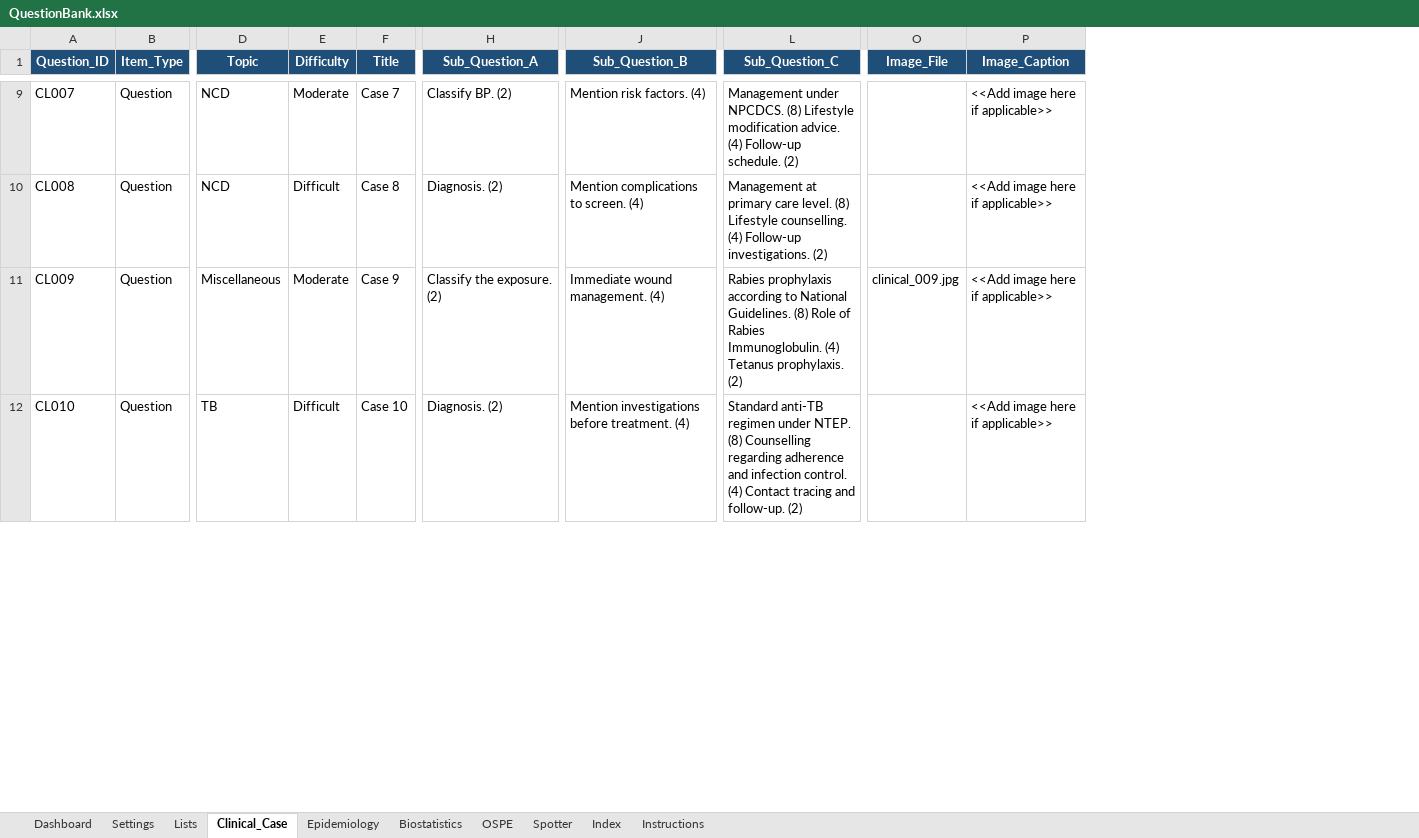
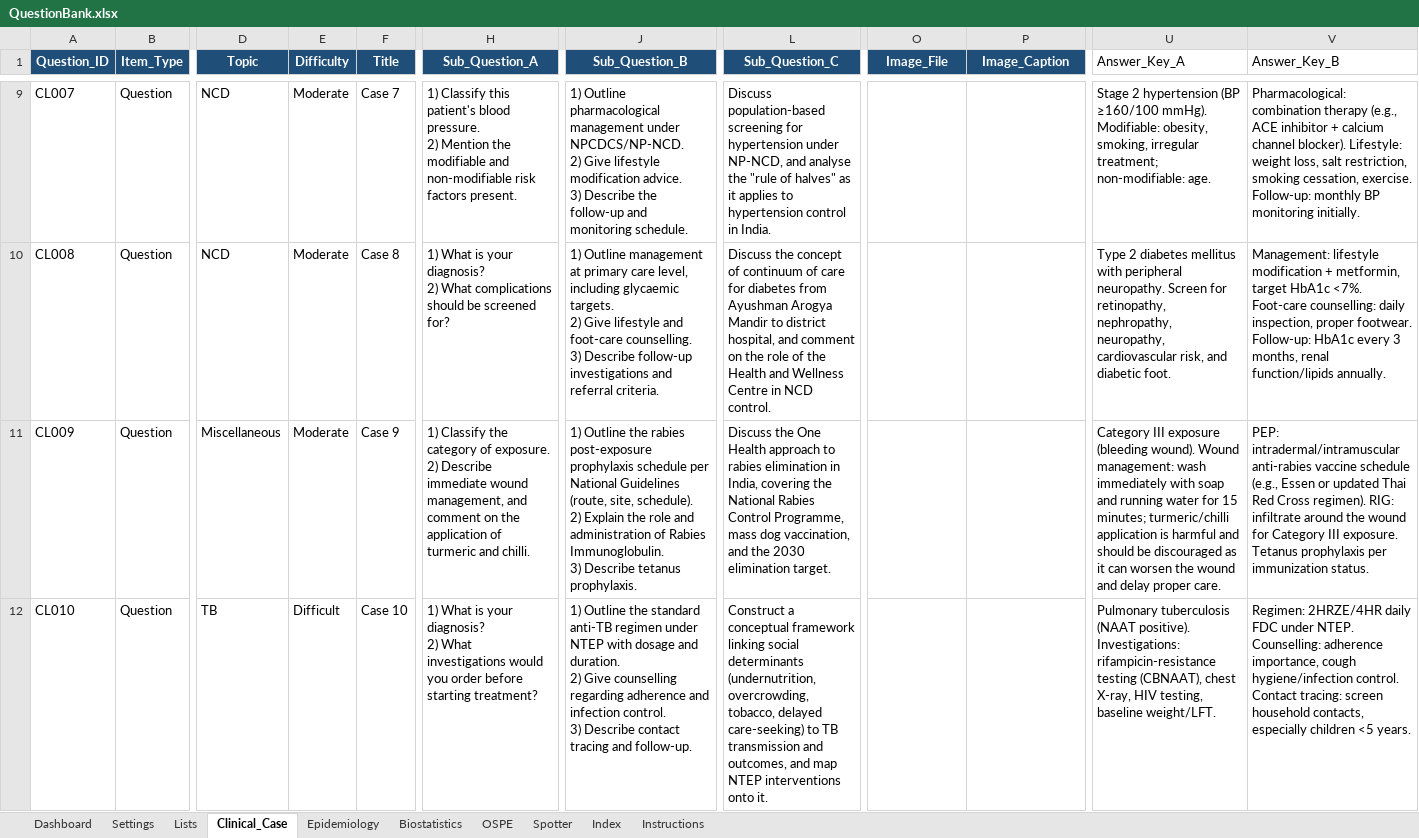
Before and after one commit to SpaRroW410/practical_exam, an Excel workbook: QuestionBank.xlsx, sheet Clinical_Case, drawn as a sheet; only a part is shown, gaps mark what is left out; values as stored, in another font and other column widths than the file's, no borders; ↵ is a line break in a cell; the diff covers the shown part only; the diff names each change by its address in the sheet, - before the commit and + after, or states it on an @@ line.

Commit message:
print modification and answer key
updated excel file and r script to include answer, print option modification.. included images for epi, biostats

```diff
--- a/QuestionBank.xlsx (sheet Clinical_Case)
+++ b/QuestionBank.xlsx (sheet Clinical_Case)
+column U (Answer_Key_A), rows 9-12: Stage 2 hypertension (BP ≥160/100 mmHg). Modifiable: obesity, smoking, irregular treatment; non-modifiable: age. | Type 2 diabetes mellitus with peripheral neuropathy. Screen for retinopathy, nephropathy, neuropathy, cardiovascular risk, and diabetic foot. | Category III exposure (bleeding wound). Wound management: wash immediately with soap and running water for 15 minutes; turmeric/chilli application is harmful and should be discouraged as it can worsen the wound and delay proper care. | Pulmonary tuberculosis (NAAT positive). Investigations: rifampicin-resistance testing (CBNAAT), chest X-ray, HIV testing, baseline weight/LFT.
+column V (Answer_Key_B), rows 9-12: Pharmacological: combination therapy (e.g., ACE inhibitor + calcium channel blocker). Lifestyle: weight loss, salt restriction, smoking cessation, exercise. Follow-up: monthly BP monitoring initially. | Management: lifestyle modification + metformin, target HbA1c <7%. Foot-care counselling: daily inspection, proper footwear. Follow-up: HbA1c every 3 months, renal function/lipids annually. | PEP: intradermal/intramuscular anti-rabies vaccine schedule (e.g., Essen or updated Thai Red Cross regimen). RIG: infiltrate around the wound for Category III exposure. Tetanus prophylaxis per immunization status. | Regimen: 2HRZE/4HR daily FDC under NTEP. Counselling: adherence importance, cough hygiene/infection control. Contact tracing: screen household contacts, especially children <5 years.
-H9 (Sub_Question_A): Classify BP. (2)
+H9 (Sub_Question_A): 1) Classify this patient's blood pressure. ↵ 2) Mention the modifiable and non-modifiable risk factors present.
-J9 (Sub_Question_B): Mention risk factors. (4)
+J9 (Sub_Question_B): 1) Outline pharmacological management under NPCDCS/NP-NCD. ↵ 2) Give lifestyle modification advice. ↵ 3) Describe the follow-up and monitoring schedule.
-L9 (Sub_Question_C): Management under NPCDCS. (8) Lifestyle modification advice. (4) Follow-up schedule. (2)
+L9 (Sub_Question_C): Discuss population-based screening for hypertension under NP-NCD, and analyse the "rule of halves" as it applies to hypertension control in India.
-P9:P12 (Image_Caption): <<Add image here if applicable>>
+P9:P12 (Image_Caption): (empty)
-E10 (Difficulty): Difficult
+E10 (Difficulty): Moderate
-H10 (Sub_Question_A): Diagnosis. (2)
+H10 (Sub_Question_A): 1) What is your diagnosis? ↵ 2) What complications should be screened for?
-J10 (Sub_Question_B): Mention complications to screen. (4)
+J10 (Sub_Question_B): 1) Outline management at primary care level, including glycaemic targets. ↵ 2) Give lifestyle and foot-care counselling. ↵ 3) Describe follow-up investigations and referral criteria.
-L10 (Sub_Question_C): Management at primary care level. (8) Lifestyle counselling. (4) Follow-up investigations. (2)
+L10 (Sub_Question_C): Discuss the concept of continuum of care for diabetes from Ayushman Arogya Mandir to district hospital, and comment on the role of the Health and Wellness Centre in NCD control.
-H11 (Sub_Question_A): Classify the exposure. (2)
+H11 (Sub_Question_A): 1) Classify the category of exposure. ↵ 2) Describe immediate wound management, and comment on the application of turmeric and chilli.
-J11 (Sub_Question_B): Immediate wound management. (4)
+J11 (Sub_Question_B): 1) Outline the rabies post-exposure prophylaxis schedule per National Guidelines (route, site, schedule). ↵ 2) Explain the role and administration of Rabies Immunoglobulin. ↵ 3) Describe tetanus prophylaxis.
-L11 (Sub_Question_C): Rabies prophylaxis according to National Guidelines. (8) Role of Rabies Immunoglobulin. (4) Tetanus prophylaxis. (2)
+L11 (Sub_Question_C): Discuss the One Health approach to rabies elimination in India, covering the National Rabies Control Programme, mass dog vaccination, and the 2030 elimination target.
-O11 (Image_File): clinical_009.jpg
+O11 (Image_File): (empty)
-H12 (Sub_Question_A): Diagnosis. (2)
+H12 (Sub_Question_A): 1) What is your diagnosis? ↵ 2) What investigations would you order before starting treatment?
-J12 (Sub_Question_B): Mention investigations before treatment. (4)
+J12 (Sub_Question_B): 1) Outline the standard anti-TB regimen under NTEP with dosage and duration. ↵ 2) Give counselling regarding adherence and infection control. ↵ 3) Describe contact tracing and follow-up.
-L12 (Sub_Question_C): Standard anti-TB regimen under NTEP. (8) Counselling regarding adherence and infection control. (4) Contact tracing and follow-up. (2)
+L12 (Sub_Question_C): Construct a conceptual framework linking social determinants (undernutrition, overcrowding, tobacco, delayed care-seeking) to TB transmission and outcomes, and map NTEP interventions onto it.
```
Also changed, not shown: 86 edited cells elsewhere in this sheet, sheet Spotter, sheet Epidemiology, sheet Biostatistics, sheet OSPE, 21 other files.
